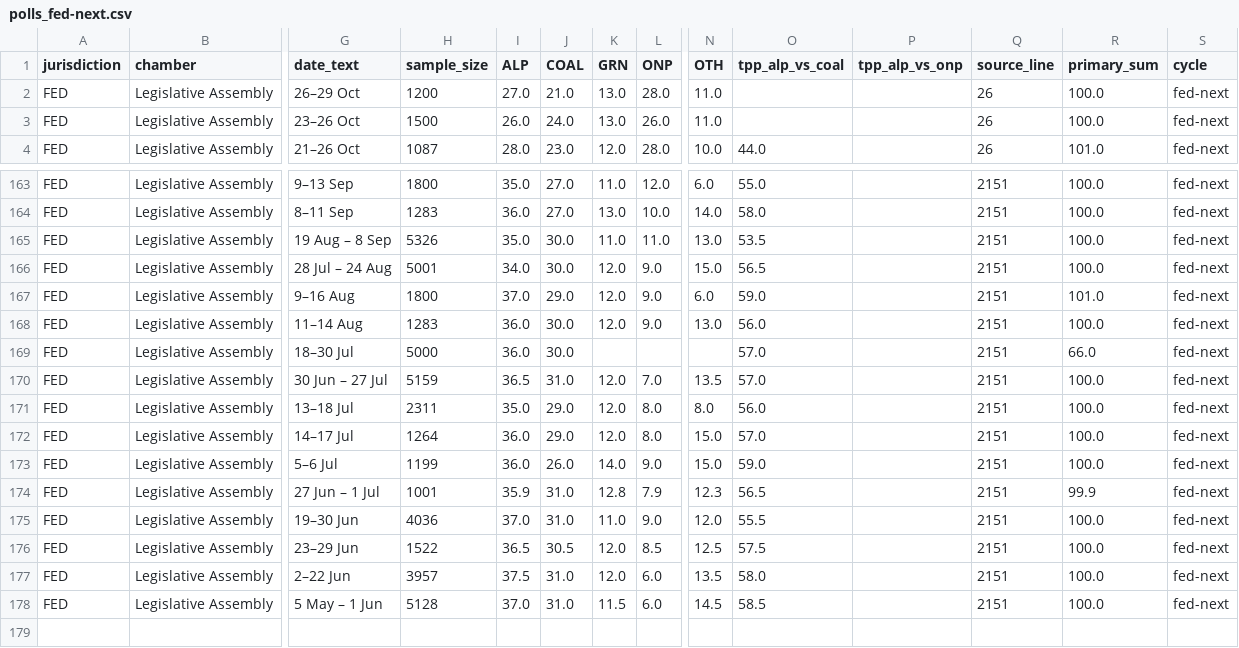
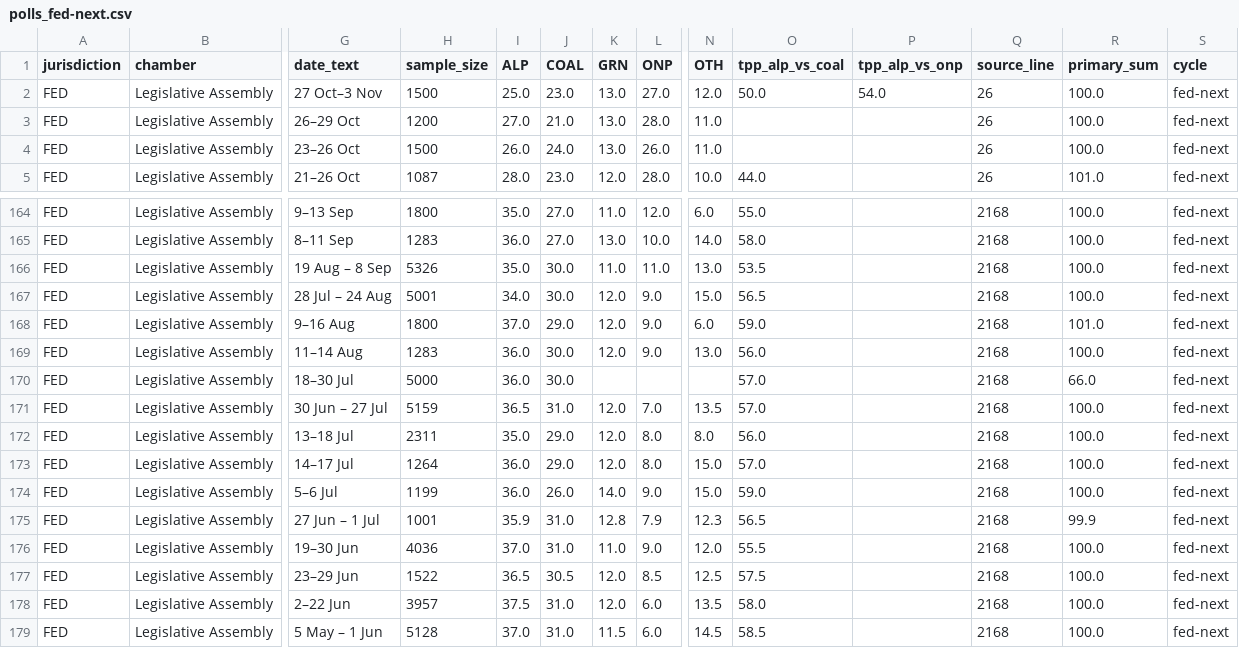
Before and after one commit to RPBatchelor/crystal-ballot, a CSV file: data/processed/polls_fed-next.csv, drawn as a sheet; only a part is shown, gaps mark what is left out; addresses are those after the commit; rows hold the shown columns only; the diff covers the shown part only; the diff names each change by its address in the sheet, - before the commit and + after, or states it on an @@ line.

```diff
--- a/data/processed/polls_fed-next.csv
+++ b/data/processed/polls_fed-next.csv
+row 2: FED | Legislative Assembly | 27 Oct–3 Nov | 1500 | 25.0 | 23.0 | 13.0 | 27.0 | 12.0 | 50.0 | 54.0 | 26 | 100.0 | fed-next
-Q164:Q179 (source_line): 2151
+Q164:Q179 (source_line): 2168
```
Also changed, not shown: 27 edited cells elsewhere in this file, data/processed/polls_fed_all.csv, 5 other files.
